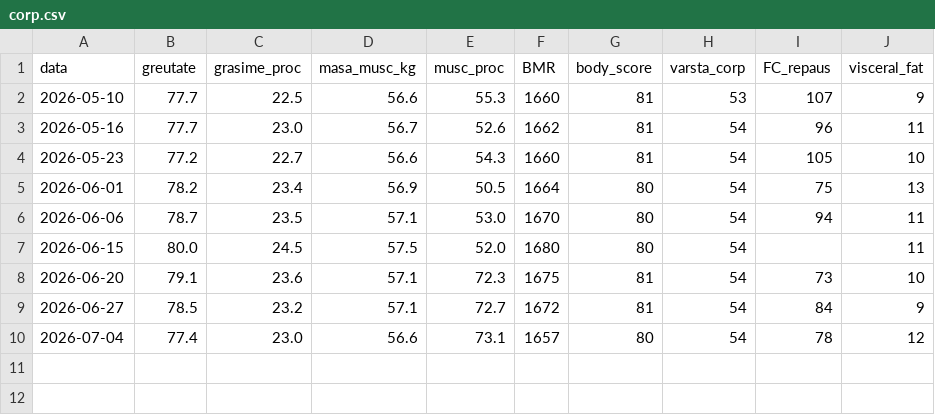
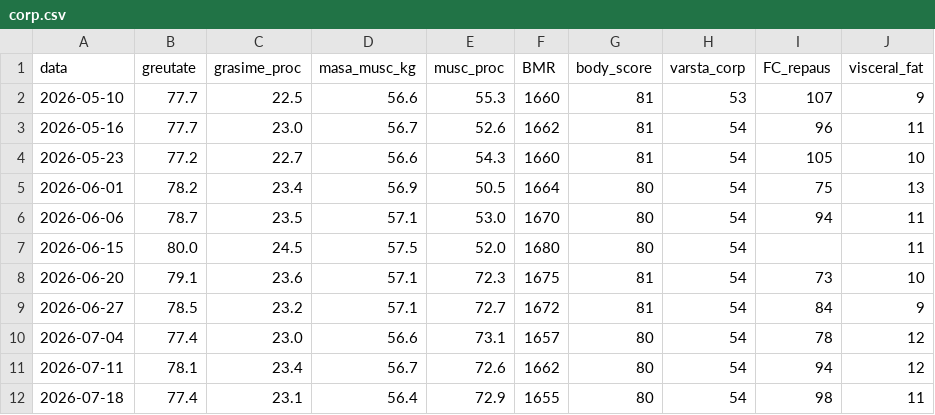
Before and after one commit to radupersa/radupersa, a CSV file: raport-sanatate/data/corp.csv, drawn as a sheet; the diff names each change by its address in the sheet, - before the commit and + after, or states it on an @@ line.

```diff
--- a/raport-sanatate/data/corp.csv
+++ b/raport-sanatate/data/corp.csv
+row 11: 2026-07-11 | 78.1 | 23.4 | 56.7 | 72.6 | 1662 | 80 | 54 | 94 | 12
+row 12: 2026-07-18 | 77.4 | 23.1 | 56.4 | 72.9 | 1655 | 80 | 54 | 98 | 11
```
Also changed, not shown: raport-sanatate/data/nutritie.csv, 3 other files.
